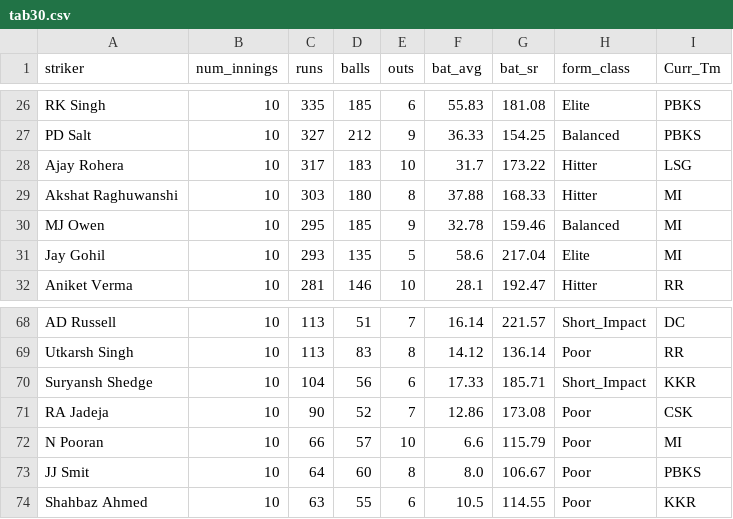
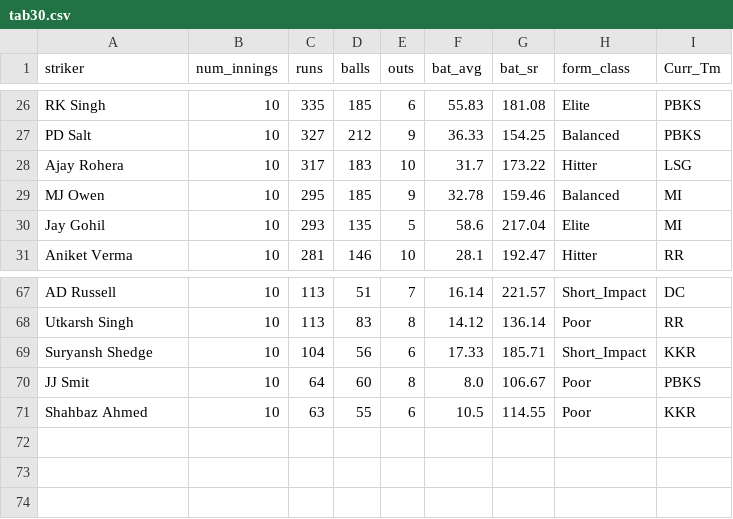
Before and after one commit to RoumyaDas/SPL, a CSV file: SPL/data/special_stats/tab30.csv, drawn as a sheet; only a part is shown, gaps mark what is left out; the diff names each change by its address in the sheet, - before the commit and + after, or states it on an @@ line.

```diff
--- a/SPL/data/special_stats/tab30.csv
+++ b/SPL/data/special_stats/tab30.csv
-row 29: Akshat Raghuwanshi | 10 | 303 | 180 | 8 | 37.88 | 168.33 | Hitter | MI
-row 71: RA Jadeja | 10 | 90 | 52 | 7 | 12.86 | 173.08 | Poor | CSK
-row 72: N Pooran | 10 | 66 | 57 | 10 | 6.6 | 115.79 | Poor | MI
```
Also changed, not shown: SPL/data/special_stats/tab12.csv, SPL/data/special_stats/tab13.csv, 3 other files.
